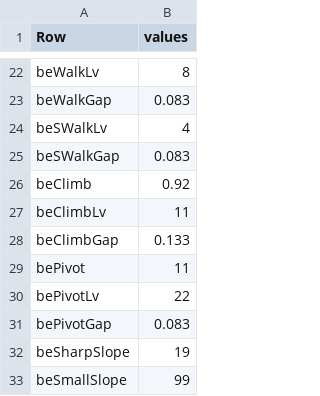
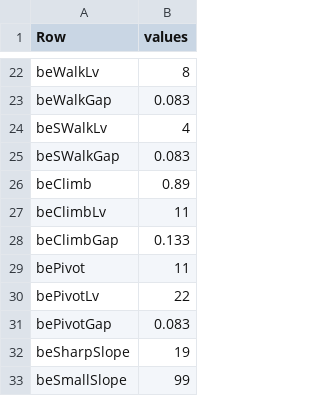
Before and after one commit to takuto-okuno-t5/tpro, a CSV file: TPro/etc/tproconfig.csv, drawn as a sheet; only a part is shown, gaps mark what is left out.

```diff
--- a/TPro/etc/tproconfig.csv
+++ b/TPro/etc/tproconfig.csv
@@ -25,3 +25,3 @@ beSWalkLv,4
 beSWalkGap,0.083
-beClimb,0.92
+beClimb,0.89
 beClimbLv,11
```
Also changed, not shown: 3 other files.
